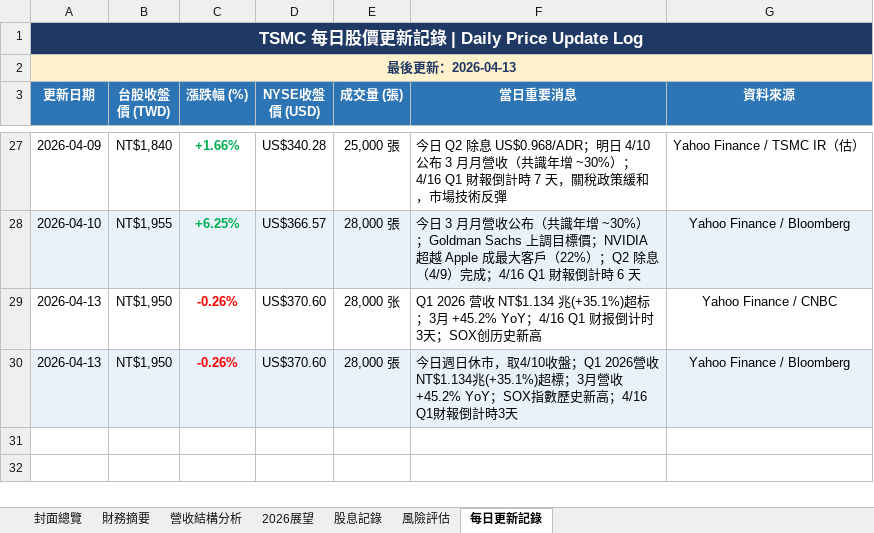
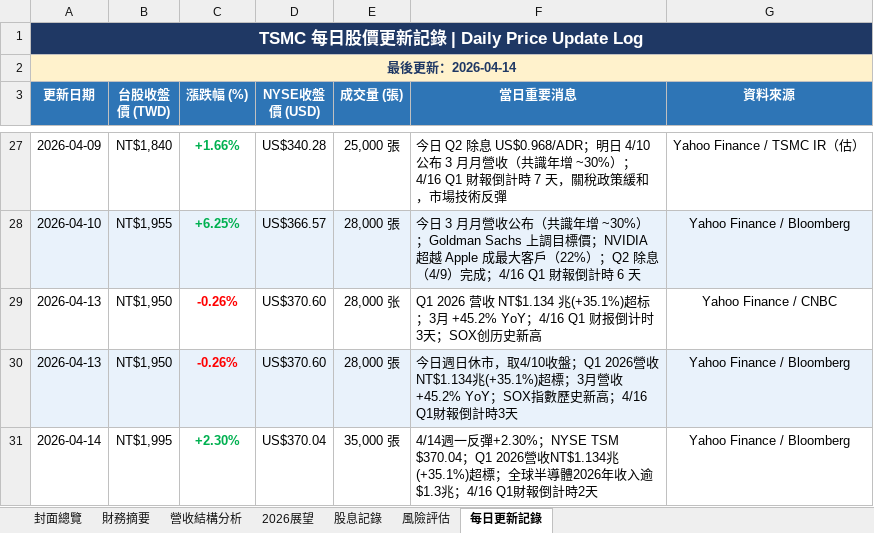
Before and after one commit to Tomwu229622/tsmc-daily-report, an Excel workbook: TSMC_股市分析報告.xlsx, sheet 每日更新記錄, drawn as a sheet; only a part is shown, gaps mark what is left out; values as stored, in another font and other column widths than the file's, no borders; the diff names each change by its address in the sheet, - before the commit and + after, or states it on an @@ line.

```diff
--- a/TSMC_股市分析報告.xlsx (sheet 每日更新記錄)
+++ b/TSMC_股市分析報告.xlsx (sheet 每日更新記錄)
-A2 (更新日期): 最後更新：2026-04-13
+A2 (更新日期): 最後更新：2026-04-14
+row 31: 2026-04-14 | NT$1,995 | +2.30% | US$370.04 | 35,000 張 | 4/14週一反彈+2.30%；NYSE TSM $370.04；Q1 2026營收NT$1.134兆(+35.1%)超標；全球半導體2026年收入逾$1.3兆；4/16 Q1財報倒計時2天 | Yahoo Finance / Bloomberg
```
Also changed, not shown: sheet 封面總覽, 4 other files.
